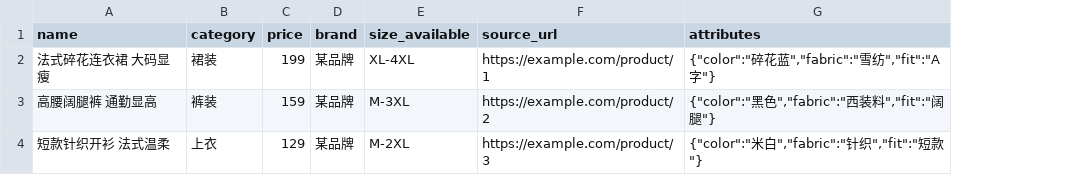
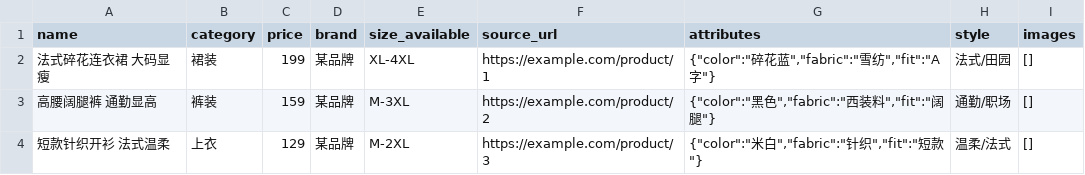
Before and after one commit to uwinding/xiaohongshu-agent, a CSV file: data/products.csv, drawn as a sheet; the diff names each change by its address in the sheet, - before the commit and + after, or states it on an @@ line.

Commit message:
feat: TrendRadar pipeline integration, ProductMatcher 3-layer matching, SKU-level img2img, ContentWriter multi-tag, avatar consistency plan
Core changes:
- TrendRadar: rewritten to read strategy_full.csv, 3-stream output (product_hints/style_directions/topic_tags)
- Pipeline: 6-step flow with TrendRadar integrated into main chain
- ProductMatcher: 3-layer matching (trend category × style compatibility × body type)
- OutfitComposer: trend style_directions driven outfit creation
- ImageGenerator: img2img with product reference images, persona seed persistence, 1024x1536
- ContentWriter: topic_tags from all categories (not just 标签), improved prompt
- Product model: added style column, products.csv updated with style+images
- Design doc: §3-6 fully rewritten with new architecture and data flow
- todolist: avatar consistency, ContentWriter scraping strategy, crawler optimization direction
- Tests: 33/33 passing

```diff
--- a/data/products.csv
+++ b/data/products.csv
+column H (style), rows 2-4: 法式/田园 | 通勤/职场 | 温柔/法式
+column I (images), rows 2-4: all []
```
Also changed, not shown: 12 other files.
